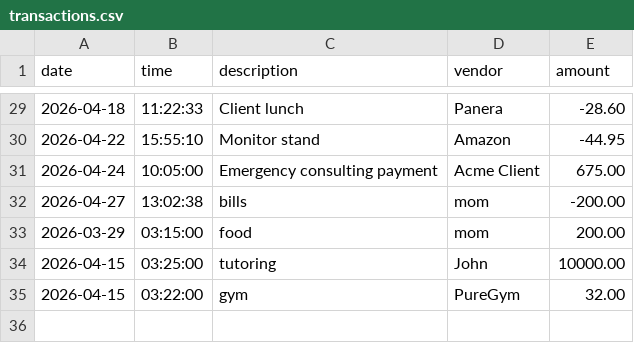
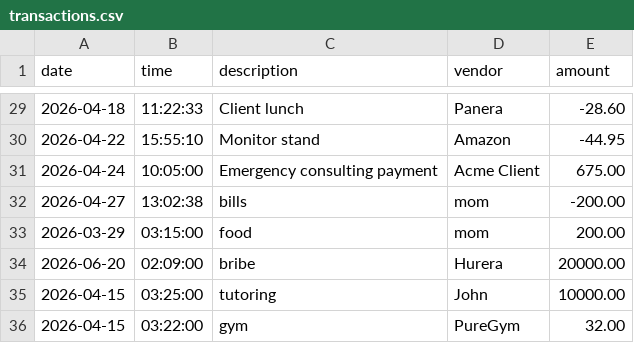
Before and after one commit to WendolynQuartey/capstone-1, a CSV file: src/main/resources/transactions.csv, drawn as a sheet; only a part is shown, gaps mark what is left out; the diff names each change by its address in the sheet, - before the commit and + after, or states it on an @@ line.

```diff
--- a/src/main/resources/transactions.csv
+++ b/src/main/resources/transactions.csv
+row 34: 2026-06-20 | 02:09:00 | bribe | Hurera | 20000.00
```
Also changed, not shown: 2 other files.
